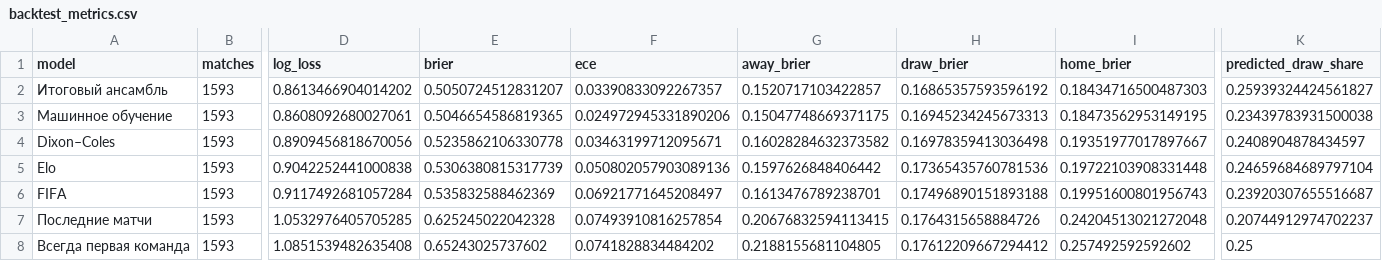
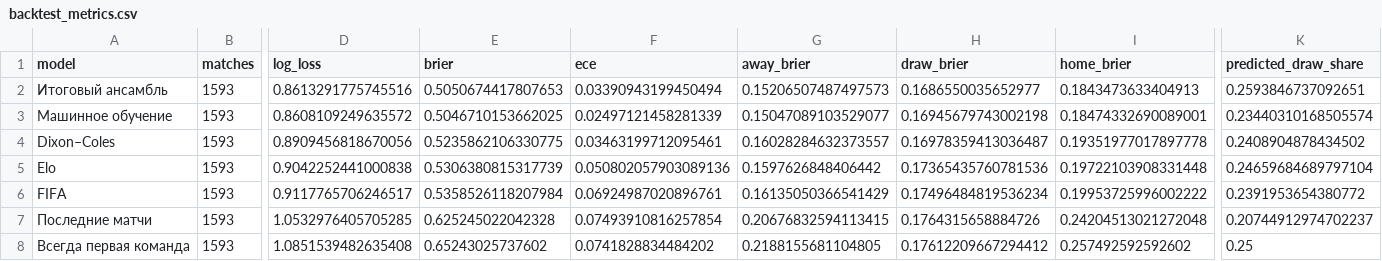
Before and after one commit to egoq-football/football_predictor_beginner, a CSV file: models/backtest_metrics.csv, drawn as a sheet; only a part is shown, gaps mark what is left out; the diff names each change by its address in the sheet, - before the commit and + after, or states it on an @@ line.

```diff
--- a/models/backtest_metrics.csv
+++ b/models/backtest_metrics.csv
-D2 (log_loss): 0.8613466904014202
+D2 (log_loss): 0.8613291775745516
-E2 (brier): 0.5050724512831207
+E2 (brier): 0.5050674417807653
-F2 (ece): 0.03390833092267357
+F2 (ece): 0.03390943199450494
-G2 (away_brier): 0.1520717103422857
+G2 (away_brier): 0.15206507487497573
-H2 (draw_brier): 0.16865357593596192
+H2 (draw_brier): 0.1686550035652977
-I2 (home_brier): 0.18434716500487303
+I2 (home_brier): 0.1843473633404913
-K2 (predicted_draw_share): 0.25939324424561827
+K2 (predicted_draw_share): 0.2593846737092651
-D3 (log_loss): 0.8608092680027061
+D3 (log_loss): 0.8608109249635572
-E3 (brier): 0.5046654586819365
+E3 (brier): 0.5046710153662025
-F3 (ece): 0.024972945331890206
+F3 (ece): 0.02497121458281339
-G3 (away_brier): 0.15047748669371175
+G3 (away_brier): 0.15047089103529077
-H3 (draw_brier): 0.16945234245673313
+H3 (draw_brier): 0.16945679743002198
-I3 (home_brier): 0.18473562953149195
+I3 (home_brier): 0.18474332690089001
-K3 (predicted_draw_share): 0.23439783931500038
+K3 (predicted_draw_share): 0.23440310168505574
-E4 (brier): 0.5235862106330778
+E4 (brier): 0.5235862106330775
-F4 (ece): 0.03463199712095671
+F4 (ece): 0.03463199712095461
-G4 (away_brier): 0.16028284632373582
+G4 (away_brier): 0.16028284632373557
-H4 (draw_brier): 0.16978359413036498
+H4 (draw_brier): 0.16978359413036487
-I4 (home_brier): 0.19351977017897667
+I4 (home_brier): 0.19351977017897778
-K4 (predicted_draw_share): 0.2408904878434597
+K4 (predicted_draw_share): 0.2408904878434502
-D6 (log_loss): 0.9117492681057284
+D6 (log_loss): 0.9117765706246517
-E6 (brier): 0.535832588462369
+E6 (brier): 0.5358526118207984
-F6 (ece): 0.06921771645208497
+F6 (ece): 0.06924987020896761
-G6 (away_brier): 0.1613476789238701
+G6 (away_brier): 0.16135050366541429
-H6 (draw_brier): 0.17496890151893188
+H6 (draw_brier): 0.17496484819536234
-I6 (home_brier): 0.19951600801956743
+I6 (home_brier): 0.19953725996002222
-K6 (predicted_draw_share): 0.23920307655516687
+K6 (predicted_draw_share): 0.2391953654380772
```
Also changed, not shown: data/fifa_rankings_current.csv, data/world_cup_2026_fixtures.csv, 2 other files.
